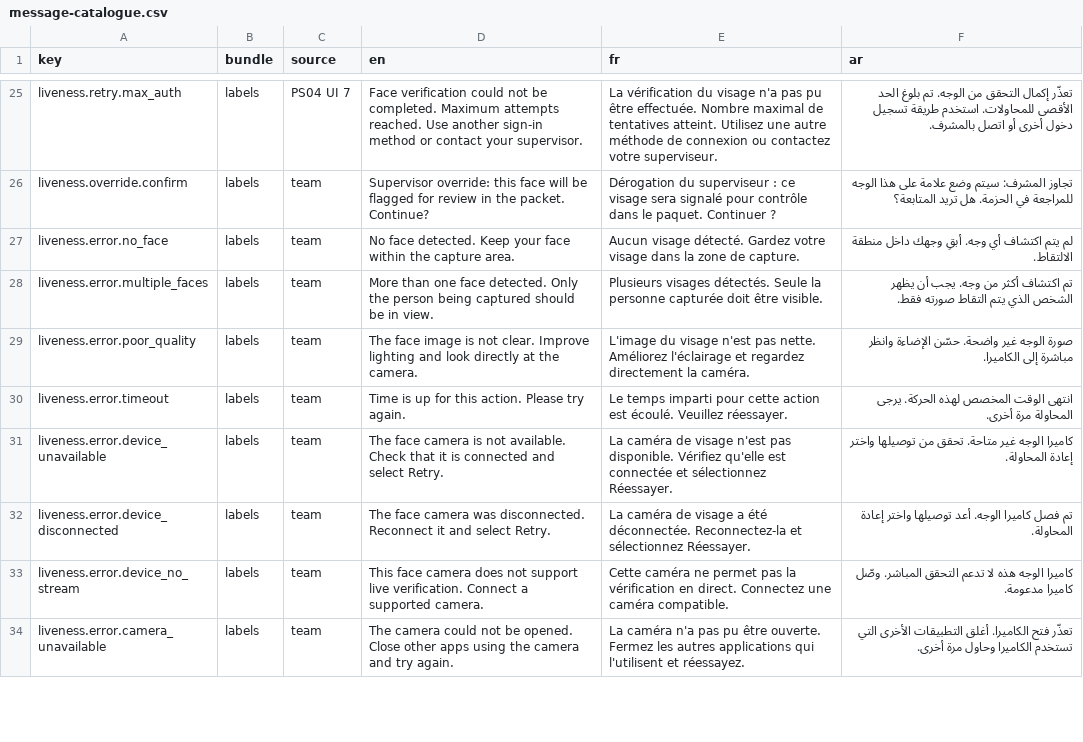
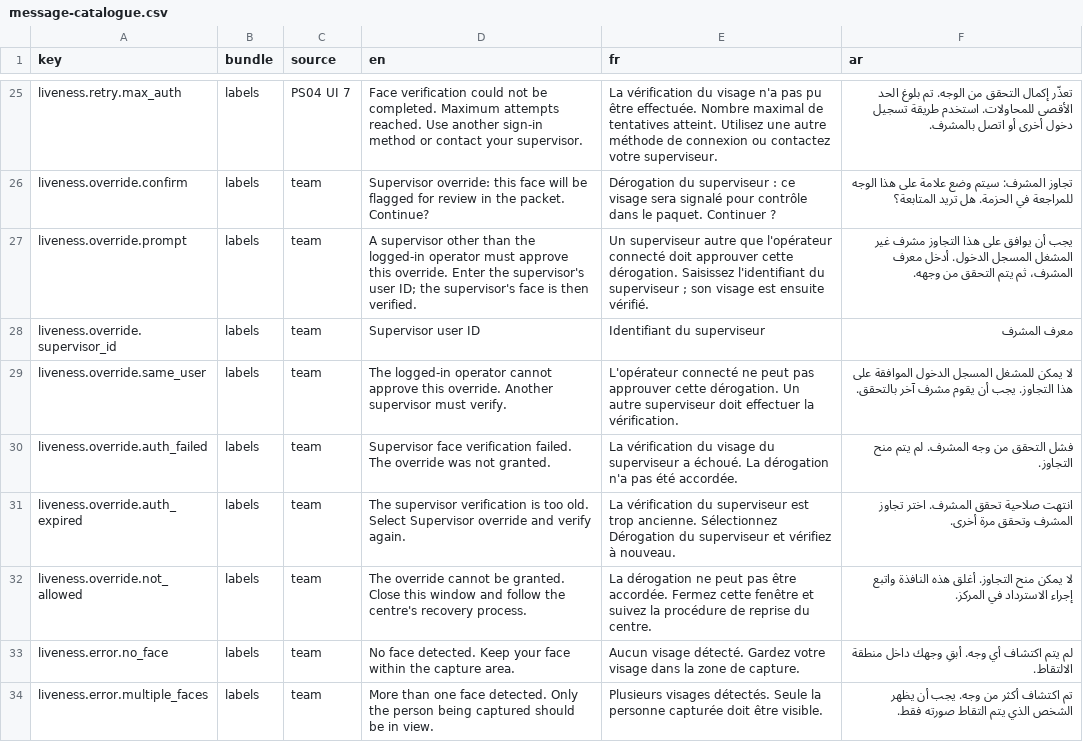
Before and after one commit to Paradox-73/Face_Liveness_Detection_and_Presentation_Attack_Detection, a CSV file: docs/ux/message-catalogue.csv, drawn as a sheet; only a part is shown, gaps mark what is left out; the shorter side is filled out with more unchanged rows; the diff names each change by its address in the sheet, - before the commit and + after, or states it on an @@ line.

```diff
--- a/docs/ux/message-catalogue.csv
+++ b/docs/ux/message-catalogue.csv
+row 27: liveness.override.prompt | labels | team | A supervisor other than the logged-in operator must approve this override. Enter the supervisor's user ID; the supervisor's face is then verified. | Un superviseur autre que l'opérateur connecté doit approuver cette dérogation. Saisissez l'identifiant du superviseur ; son visage est ensuite vérifié. | يجب أن يوافق على هذا التجاوز مشرف غير المشغل المسجل الدخول. أدخل معرف المشرف، ثم يتم التحقق من وجهه.
+row 28: liveness.override.supervisor_id | labels | team | Supervisor user ID | Identifiant du superviseur | معرف المشرف
+row 29: liveness.override.same_user | labels | team | The logged-in operator cannot approve this override. Another supervisor must verify. | L'opérateur connecté ne peut pas approuver cette dérogation. Un autre superviseur doit effectuer la vérification. | لا يمكن للمشغل المسجل الدخول الموافقة على هذا التجاوز. يجب أن يقوم مشرف آخر بالتحقق.
+row 30: liveness.override.auth_failed | labels | team | Supervisor face verification failed. The override was not granted. | La vérification du visage du superviseur a échoué. La dérogation n'a pas été accordée. | فشل التحقق من وجه المشرف. لم يتم منح التجاوز.
+row 31: liveness.override.auth_expired | labels | team | The supervisor verification is too old. Select Supervisor override and verify again. | La vérification du superviseur est trop ancienne. Sélectionnez Dérogation du superviseur et vérifiez à nouveau. | انتهت صلاحية تحقق المشرف. اختر تجاوز المشرف وتحقق مرة أخرى.
+row 32: liveness.override.not_allowed | labels | team | The override cannot be granted. Close this window and follow the centre's recovery process. | La dérogation ne peut pas être accordée. Fermez cette fenêtre et suivez la procédure de reprise du centre. | لا يمكن منح التجاوز. أغلق هذه النافذة واتبع إجراء الاسترداد في المركز.
```
Also changed, not shown: 47 other files.
